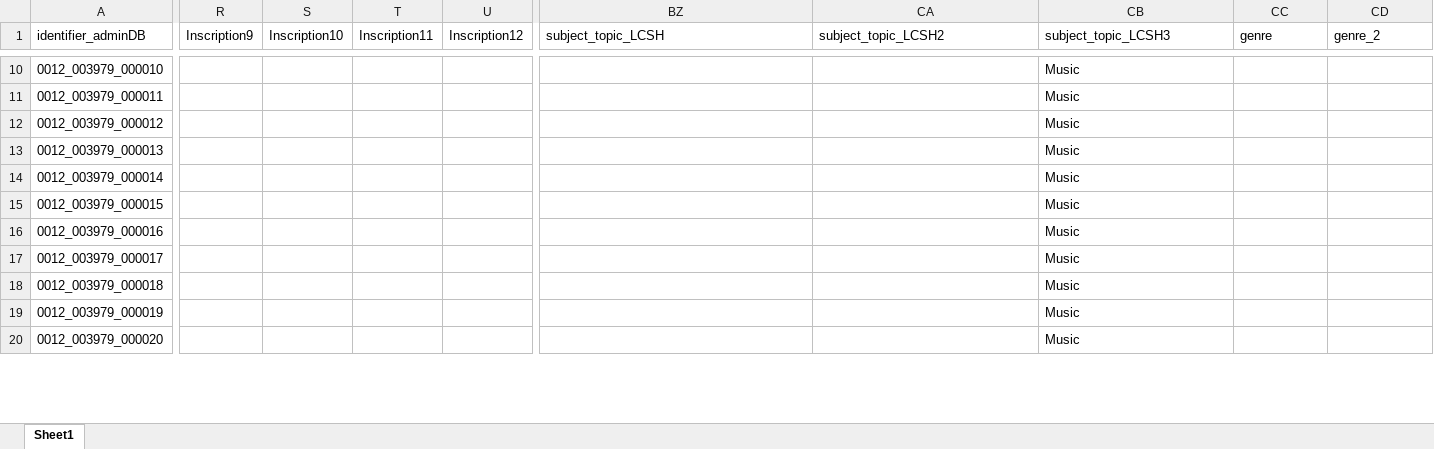
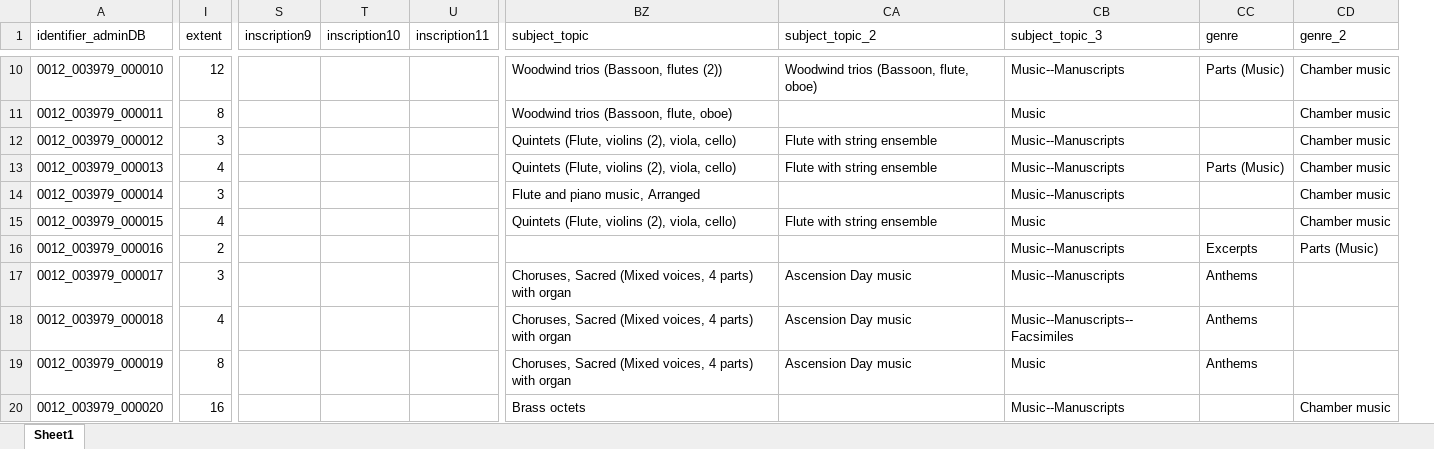
Before and after one commit to UTKcataloging/vanvactor_scores, an Excel workbook: original_data/VanVactor.xlsx, sheet Sheet1, drawn as a sheet; only a part is shown, gaps mark what is left out; values as stored, in another font and other column widths than the file's, no cell formats; charts and pictures not drawn; removed rows and columns are numbered as before the commit, all else as after; the diff covers the shown part only; the diff names each change by its address in the sheet, - before the commit and + after, or states it on an @@ line.

```diff
--- a/original_data/VanVactor.xlsx (sheet Sheet1)
+++ b/original_data/VanVactor.xlsx (sheet Sheet1)
+column I (extent), rows 10-20: 12 | 8 | 3 | 4 | 3 | 4 | 2 | 3 | 4 | 8 | 16
-column R (Inscription9), empty
-column S (Inscription10), empty
-column T (Inscription11), empty
-column U (Inscription12), empty
+column S (inscription9), empty
+column T (inscription10), empty
+column U (inscription11), empty
-BZ1: subject_topic_LCSH
+BZ1: subject_topic
-CA1: subject_topic_LCSH2
+CA1: subject_topic_2
-CB1: subject_topic_LCSH3
+CB1: subject_topic_3
-BZ10 (subject_topic): (empty)
+BZ10 (subject_topic): Woodwind trios (Bassoon, flutes (2))
-CA10 (subject_topic_2): (empty)
+CA10 (subject_topic_2): Woodwind trios (Bassoon, flute, oboe)
-CB10 (subject_topic_3): Music
+CB10 (subject_topic_3): Music--Manuscripts
-CC10 (genre): (empty)
+CC10 (genre): Parts (Music)
-CD10:CD15 (genre_2): (empty)
+CD10:CD15 (genre_2): Chamber music
-BZ11 (subject_topic): (empty)
+BZ11 (subject_topic): Woodwind trios (Bassoon, flute, oboe)
-BZ12:BZ13 (subject_topic): (empty)
+BZ12:BZ13 (subject_topic): Quintets (Flute, violins (2), viola, cello)
-CA12:CA13 (subject_topic_2): (empty)
+CA12:CA13 (subject_topic_2): Flute with string ensemble
-CB12:CB14 (subject_topic_3): Music
+CB12:CB14 (subject_topic_3): Music--Manuscripts
-CC13 (genre): (empty)
+CC13 (genre): Parts (Music)
-BZ14 (subject_topic): (empty)
+BZ14 (subject_topic): Flute and piano music, Arranged
-BZ15 (subject_topic): (empty)
+BZ15 (subject_topic): Quintets (Flute, violins (2), viola, cello)
-CA15 (subject_topic_2): (empty)
+CA15 (subject_topic_2): Flute with string ensemble
-CB16:CB17 (subject_topic_3): Music
+CB16:CB17 (subject_topic_3): Music--Manuscripts
-CC16 (genre): (empty)
+CC16 (genre): Excerpts
-CD16 (genre_2): (empty)
+CD16 (genre_2): Parts (Music)
-BZ17:BZ19 (subject_topic): (empty)
+BZ17:BZ19 (subject_topic): Choruses, Sacred (Mixed voices, 4 parts) with organ
-CA17:CA19 (subject_topic_2): (empty)
+CA17:CA19 (subject_topic_2): Ascension Day music
-CC17:CC19 (genre): (empty)
+CC17:CC19 (genre): Anthems
-CB18 (subject_topic_3): Music
+CB18 (subject_topic_3): Music--Manuscripts--Facsimiles
-BZ20 (subject_topic): (empty)
+BZ20 (subject_topic): Brass octets
-CB20 (subject_topic_3): Music
+CB20 (subject_topic_3): Music--Manuscripts
-CD20 (genre_2): (empty)
+CD20 (genre_2): Chamber music
```
Also changed, not shown: 2 added rows, 1 removed row, 5 added columns, 2 removed columns and 1655 edited cells elsewhere in this sheet, cell formats, hidden cells, charts or pictures.
